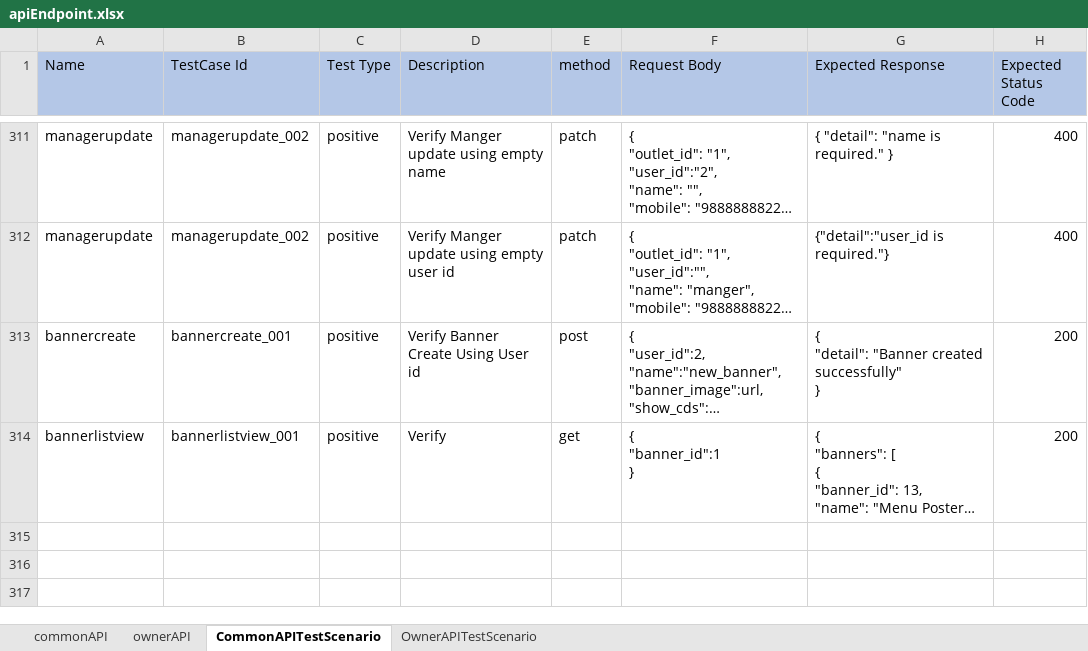
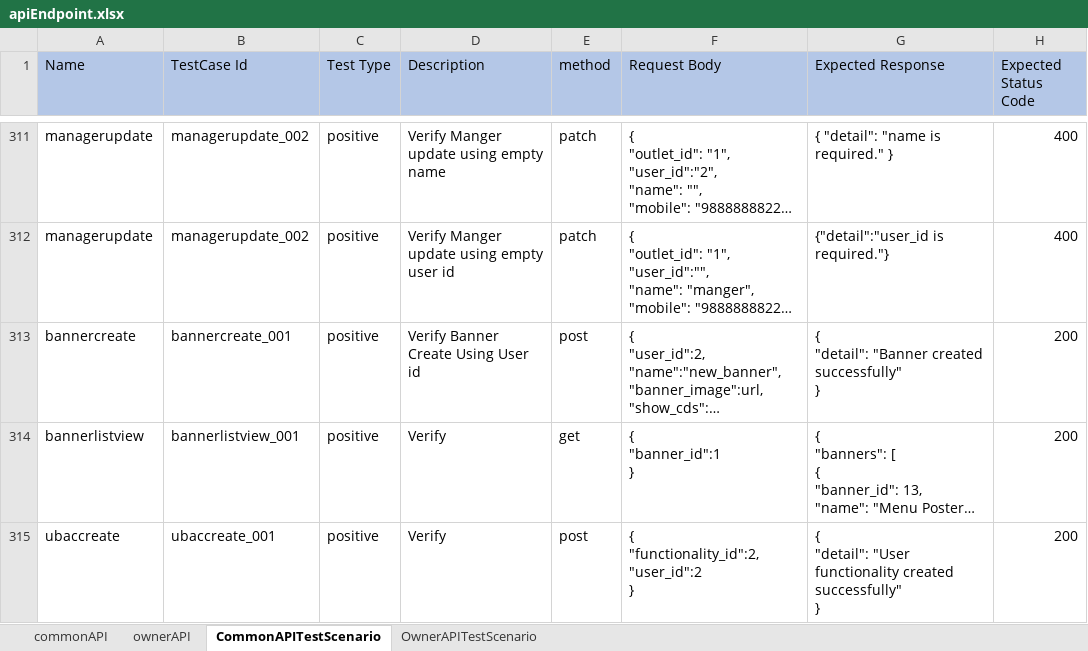
Before and after one commit to rajatkubde346/MenuMitraApiAutomates, an Excel workbook: target/test-classes/excelsheet/apiEndpoint.xlsx, sheet CommonAPITestScenario, drawn as a sheet; only a part is shown, gaps mark what is left out; long unchanged cells end in …; values as stored, in another font and other column widths than the file's, no borders; ↵ is a line break in a cell; the diff names each change by its address in the sheet, - before the commit and + after, or states it on an @@ line.

```diff
--- a/target/test-classes/excelsheet/apiEndpoint.xlsx (sheet CommonAPITestScenario)
+++ b/target/test-classes/excelsheet/apiEndpoint.xlsx (sheet CommonAPITestScenario)
+row 315: ubaccreate | ubaccreate_001 | positive | Verify | post | { ↵ "functionality_id":2, ↵ "user_id":2 ↵ } | { ↵ "detail": "User functionality created successfully" ↵ } | 200
```
Also changed, not shown: sheet commonAPI, 27 other files.
